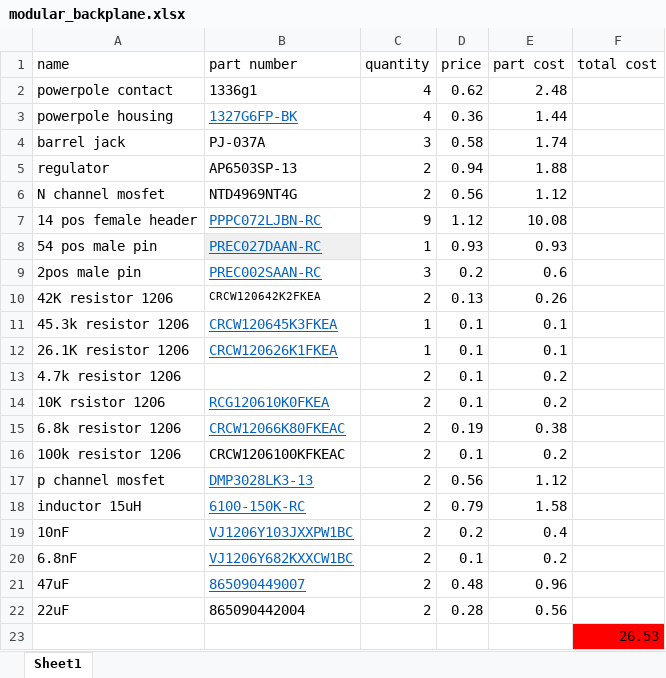
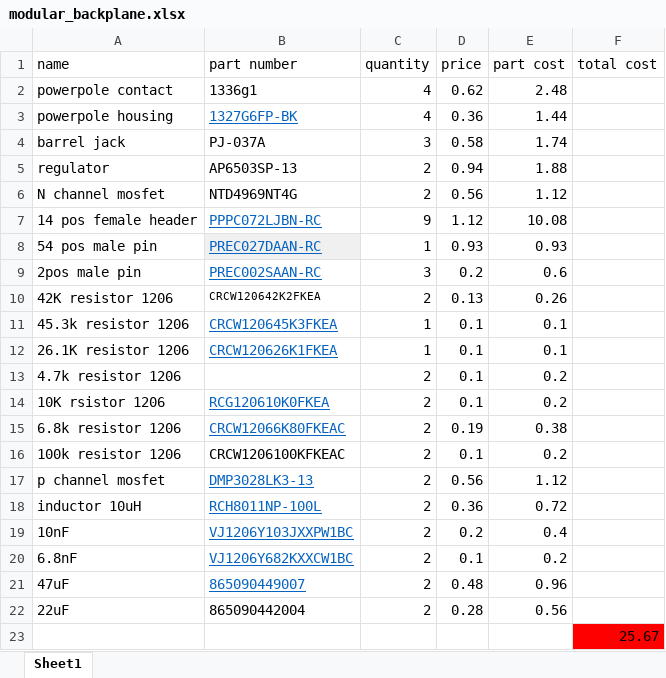
Before and after one commit to smithjd8/robot, an Excel workbook: documents/modular_backplane.xlsx, sheet Sheet1, drawn as a sheet; values as stored, in another font and other column widths than the file's, no borders; removed rows and columns are numbered as before the commit, all else as after; the diff names each change by its address in the sheet, - before the commit and + after, or states it on an @@ line.

```diff
--- a/documents/modular_backplane.xlsx (sheet Sheet1)
+++ b/documents/modular_backplane.xlsx (sheet Sheet1)
-row 18: inductor 15uH | 6100-150K-RC | 2 | 0.79 | 1.58
+row 18: inductor 10uH | RCH8011NP-100L | 2 | 0.36 | 0.72
-F23 (total cost): 26.53
+F23 (total cost): 25.67
```
Also changed, not shown: 6 other files.
